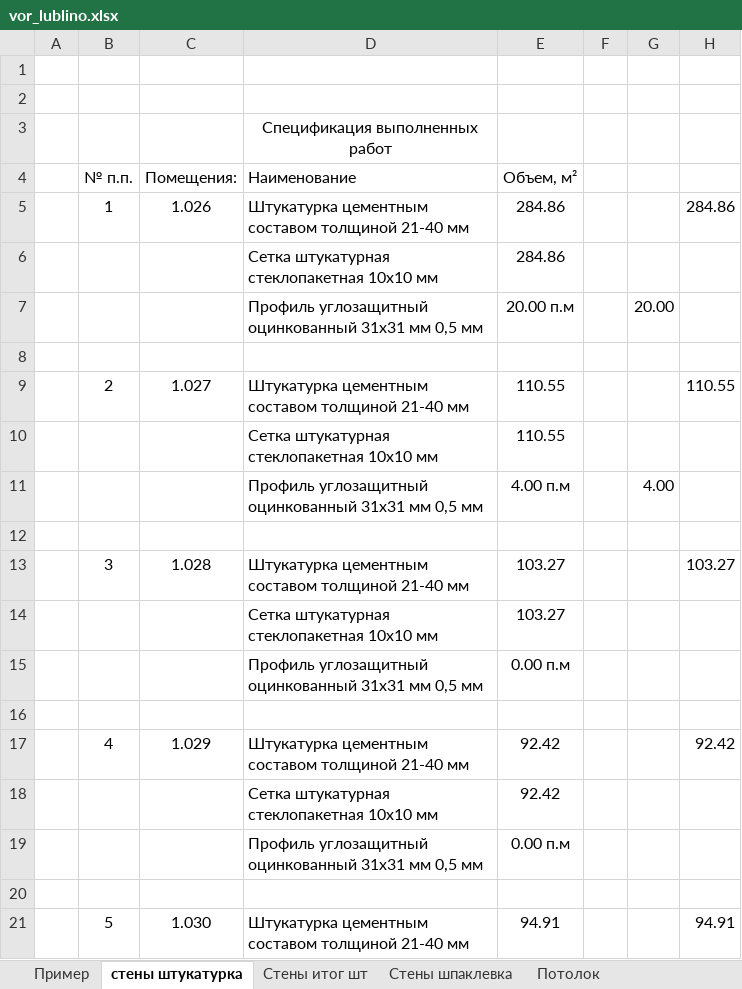
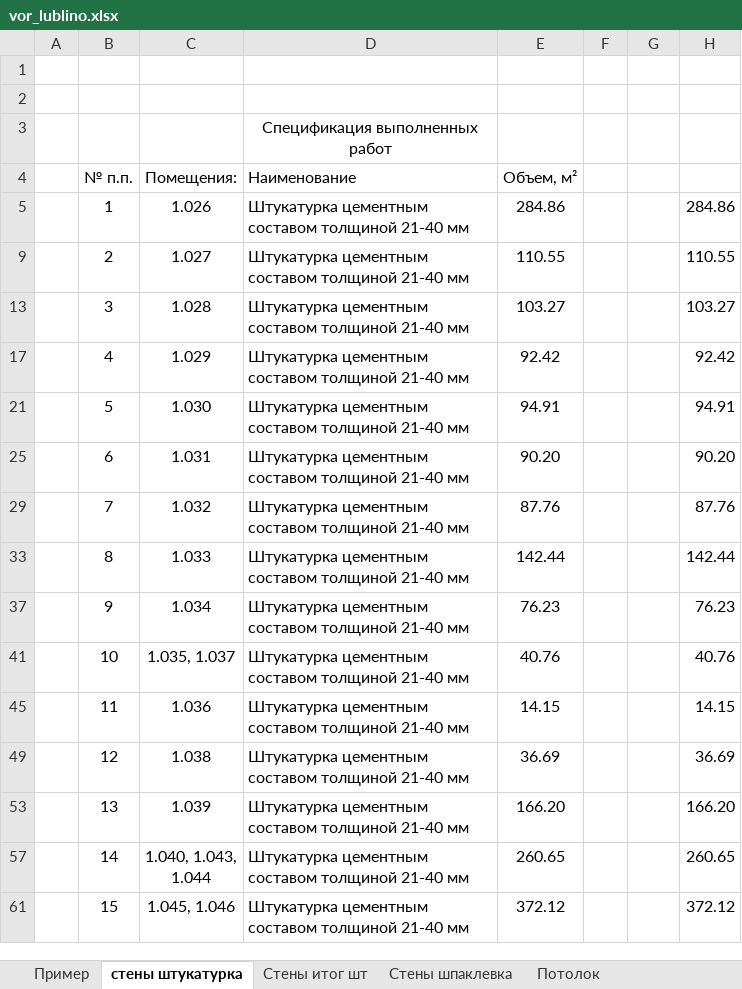
Before and after one commit to Ankkord/projects_schools-school_1-, an Excel workbook: vor_lublino.xlsx, sheet стены штукатурка, drawn as a sheet; only a part is shown; the shorter side is filled out with more unchanged rows; values as stored, in another font and other column widths than the file's, no borders; the diff covers the shown part only; the diff names each change by its address in the sheet, - before the commit and + after, or states it on an @@ line.

```diff
--- a/vor_lublino.xlsx (sheet стены штукатурка)
+++ b/vor_lublino.xlsx (sheet стены штукатурка)
@@ row 6 hidden:  |  |  | Сетка штукатурная стеклопакетная 10х10 мм | 284.86 @@
@@ row 7 hidden:  |  |  | Профиль углозащитный оцинкованный 31х31 мм 0,5 мм | 20.00 п.м |  | 20.00 @@
-row 8: (empty)
@@ row 10 hidden:  |  |  | Сетка штукатурная стеклопакетная 10х10 мм | 110.55 @@
@@ row 11 hidden:  |  |  | Профиль углозащитный оцинкованный 31х31 мм 0,5 мм | 4.00 п.м |  | 4.00 @@
-row 12: (empty)
@@ row 14 hidden:  |  |  | Сетка штукатурная стеклопакетная 10х10 мм | 103.27 @@
@@ row 15 hidden:  |  |  | Профиль углозащитный оцинкованный 31х31 мм 0,5 мм | 0.00 п.м @@
-row 16: (empty)
@@ row 18 hidden:  |  |  | Сетка штукатурная стеклопакетная 10х10 мм | 92.42 @@
@@ row 19 hidden:  |  |  | Профиль углозащитный оцинкованный 31х31 мм 0,5 мм | 0.00 п.м @@
-row 20: (empty)
```
Also changed, not shown: 13 removed rows and 28 hidden or unhidden rows elsewhere in this sheet, sheet Потолок итог шт (2), sheet Стены итог шт, 4 other files.
